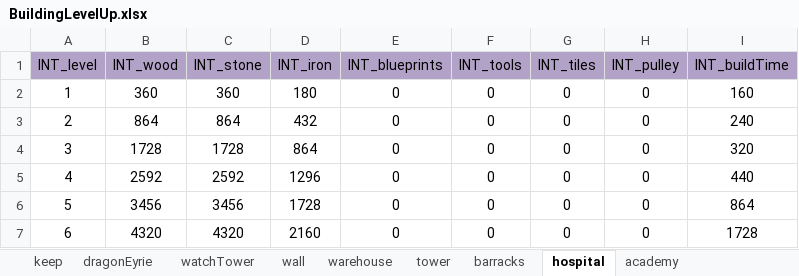
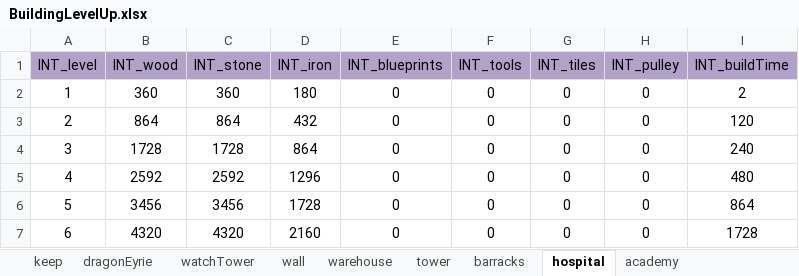
Before and after one commit to ModunZhang/kod_docs, an Excel workbook: datas/shared/BuildingLevelUp.xlsx, sheet hospital, drawn as a sheet; only a part is shown; values as stored, in another font and other column widths than the file's, no borders; the diff names each change by its address in the sheet, - before the commit and + after, or states it on an @@ line.

```diff
--- a/datas/shared/BuildingLevelUp.xlsx (sheet hospital)
+++ b/datas/shared/BuildingLevelUp.xlsx (sheet hospital)
-I2 (INT_buildTime): 160
+I2 (INT_buildTime): 2
-I3 (INT_buildTime): 240
+I3 (INT_buildTime): 120
-I4 (INT_buildTime): 320
+I4 (INT_buildTime): 240
-I5 (INT_buildTime): 440
+I5 (INT_buildTime): 480
```
Also changed, not shown: sheet academy, sheet materialDepot, sheet barracks, datas/shared/HouseLevelUp.xlsx, datas/shared/StoreItems.xlsx.
